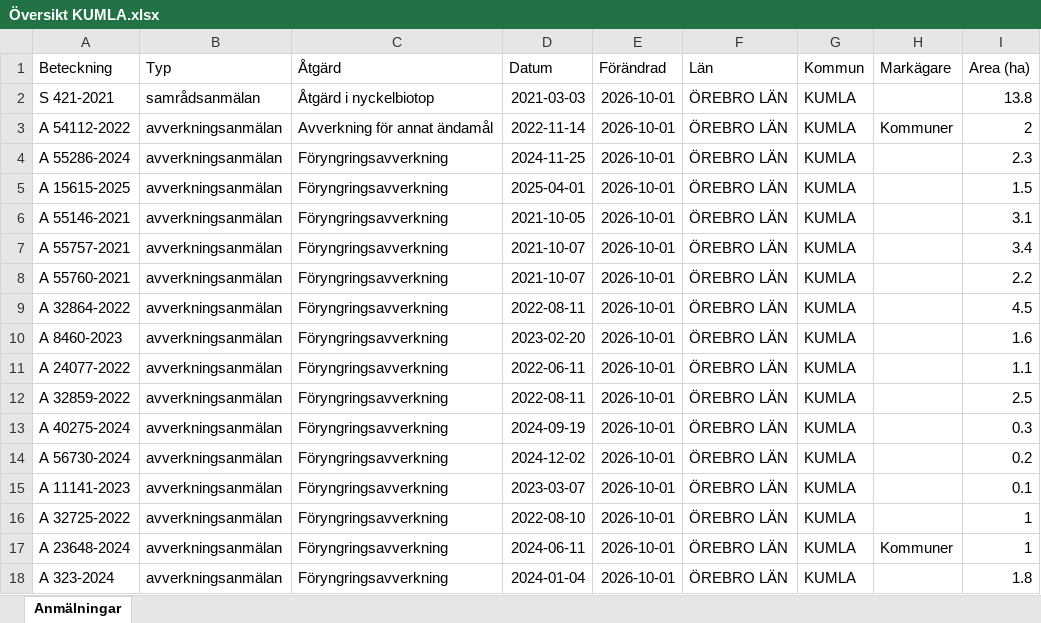
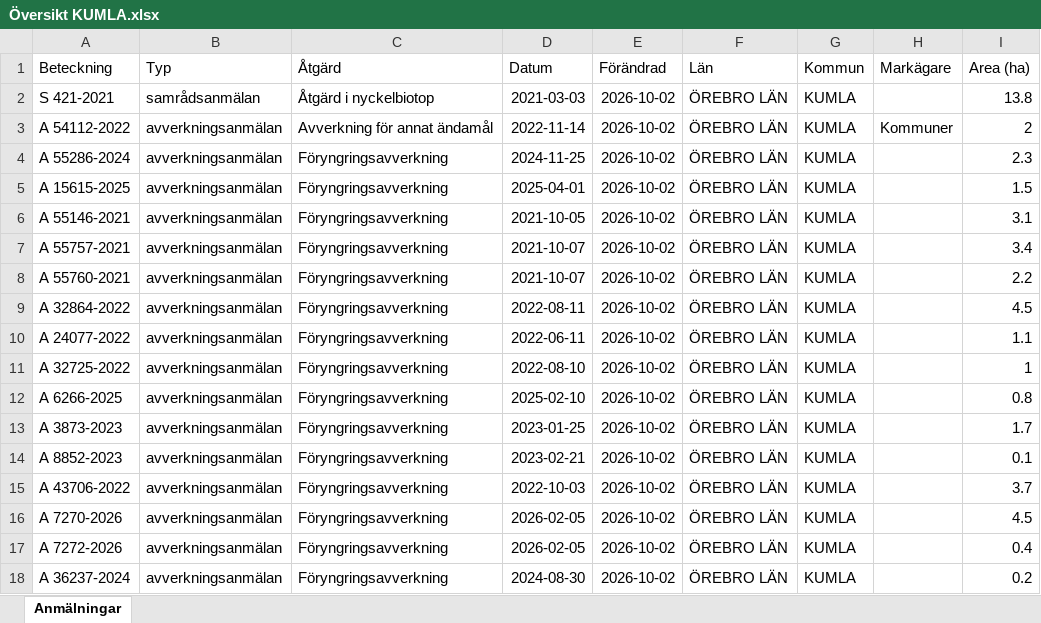
Before and after one commit to klasma/Logging_1881, an Excel workbook: Översikt KUMLA.xlsx, sheet Anmälningar, drawn as a sheet; only a part is shown; values as stored, in another font and other column widths than the file's, no borders; the diff covers the shown part only; the diff names each change by its address in the sheet, - before the commit and + after, or states it on an @@ line.

```diff
--- a/Översikt KUMLA.xlsx (sheet Anmälningar)
+++ b/Översikt KUMLA.xlsx (sheet Anmälningar)
-E2:E18 (Förändrad): 2026-10-01
+E2:E18 (Förändrad): 2026-10-02
-A10 (Beteckning): A 8460-2023
+A10 (Beteckning): A 24077-2022
-D10 (Datum): 2023-02-20
+D10 (Datum): 2022-06-11
-I10 (Area (ha)): 1.6
+I10 (Area (ha)): 1.1
-A11 (Beteckning): A 24077-2022
+A11 (Beteckning): A 32725-2022
-D11 (Datum): 2022-06-11
+D11 (Datum): 2022-08-10
-I11 (Area (ha)): 1.1
+I11 (Area (ha)): 1
-A12 (Beteckning): A 32859-2022
+A12 (Beteckning): A 6266-2025
-D12 (Datum): 2022-08-11
+D12 (Datum): 2025-02-10
-I12 (Area (ha)): 2.5
+I12 (Area (ha)): 0.8
-A13 (Beteckning): A 40275-2024
+A13 (Beteckning): A 3873-2023
-D13 (Datum): 2024-09-19
+D13 (Datum): 2023-01-25
-I13 (Area (ha)): 0.3
+I13 (Area (ha)): 1.7
-A14 (Beteckning): A 56730-2024
+A14 (Beteckning): A 8852-2023
-D14 (Datum): 2024-12-02
+D14 (Datum): 2023-02-21
-I14 (Area (ha)): 0.2
+I14 (Area (ha)): 0.1
-A15 (Beteckning): A 11141-2023
+A15 (Beteckning): A 43706-2022
-D15 (Datum): 2023-03-07
+D15 (Datum): 2022-10-03
-I15 (Area (ha)): 0.1
+I15 (Area (ha)): 3.7
-A16 (Beteckning): A 32725-2022
+A16 (Beteckning): A 7270-2026
-D16 (Datum): 2022-08-10
+D16 (Datum): 2026-02-05
-I16 (Area (ha)): 1
+I16 (Area (ha)): 4.5
-A17 (Beteckning): A 23648-2024
+A17 (Beteckning): A 7272-2026
-D17 (Datum): 2024-06-11
+D17 (Datum): 2026-02-05
-H17 (Markägare): Kommuner
+H17 (Markägare): (empty)
-I17 (Area (ha)): 1
+I17 (Area (ha)): 0.4
-A18 (Beteckning): A 323-2024
+A18 (Beteckning): A 36237-2024
-D18 (Datum): 2024-01-04
+D18 (Datum): 2024-08-30
-I18 (Area (ha)): 1.8
+I18 (Area (ha)): 0.2
```
Also changed, not shown: 255 edited cells elsewhere in this sheet, artfynd/A 15615-2025 artfynd.xlsx, artfynd/A 54112-2022 artfynd.xlsx, 22 other files.
